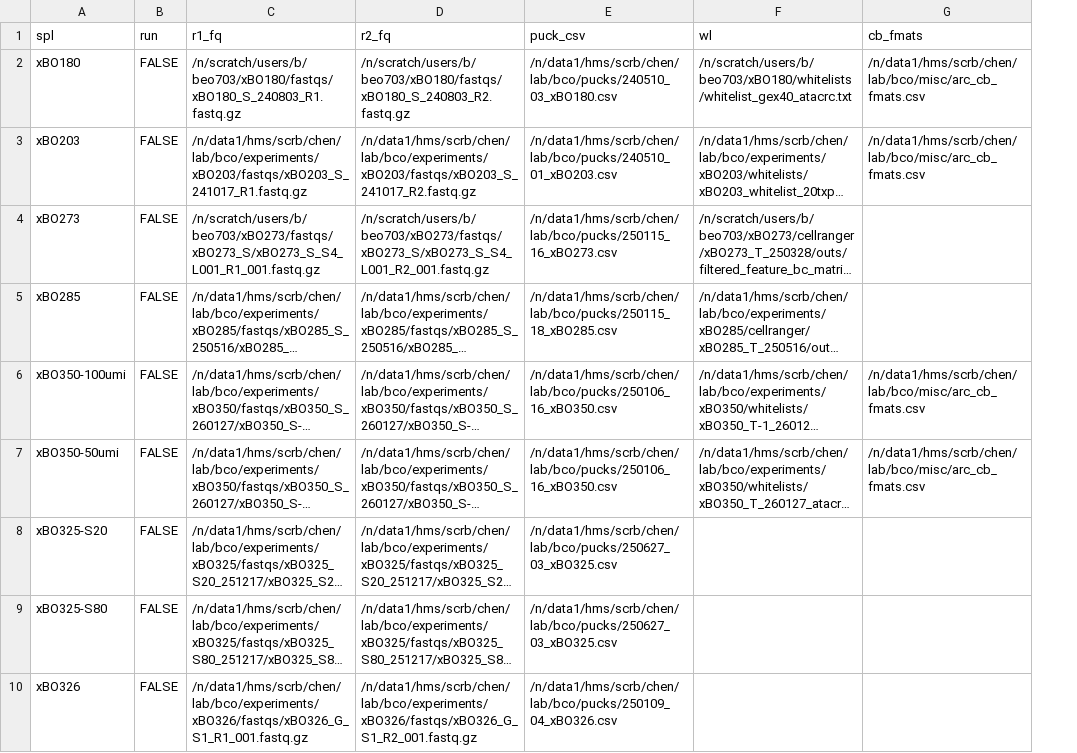
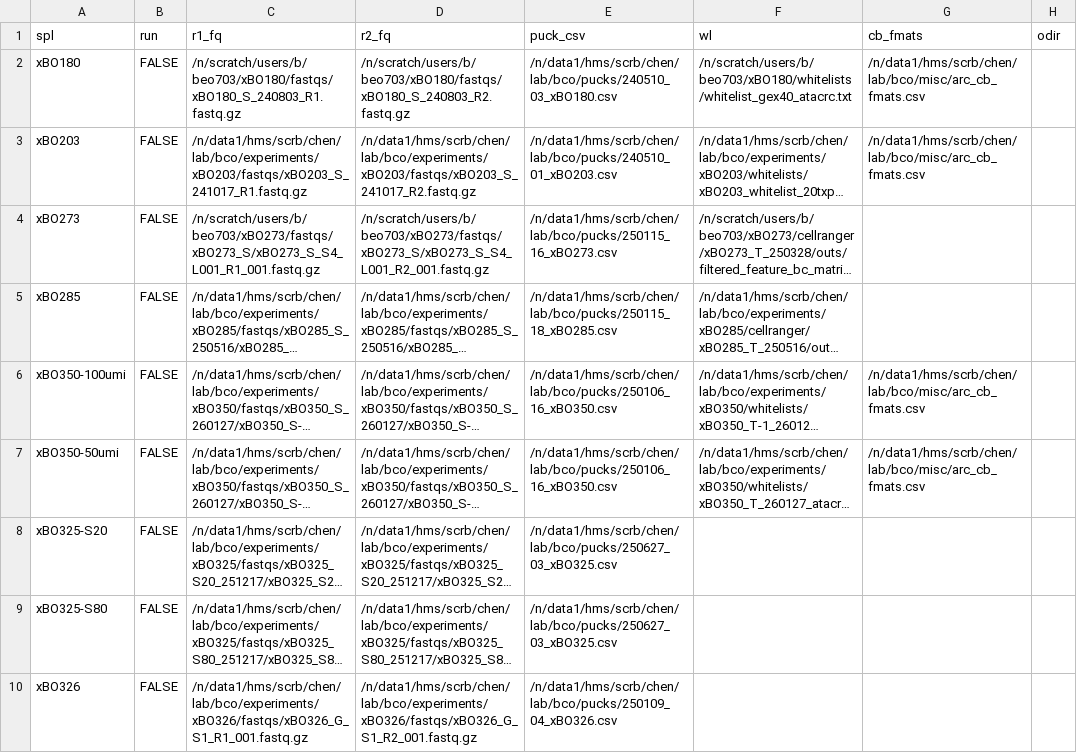
Before and after one commit to benno-orr/tags, a CSV file: config/file_paths.csv, drawn as a sheet; only a part is shown; long unchanged cells end in …; the diff names each change by its address in the sheet, - before the commit and + after, or states it on an @@ line.

Commit message:
Add per-row odir column to file_paths.csv; make --odir an optional fallback

```diff
--- a/config/file_paths.csv
+++ b/config/file_paths.csv
+column H (odir), empty
```
Also changed, not shown: 2 other files.
